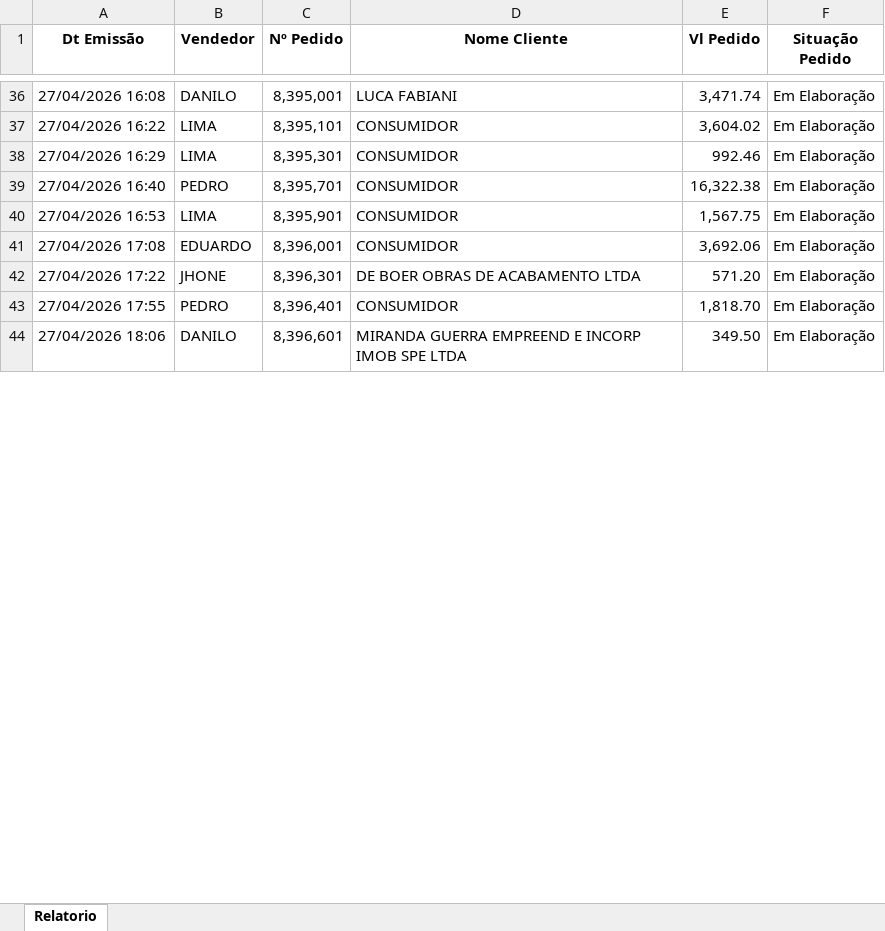
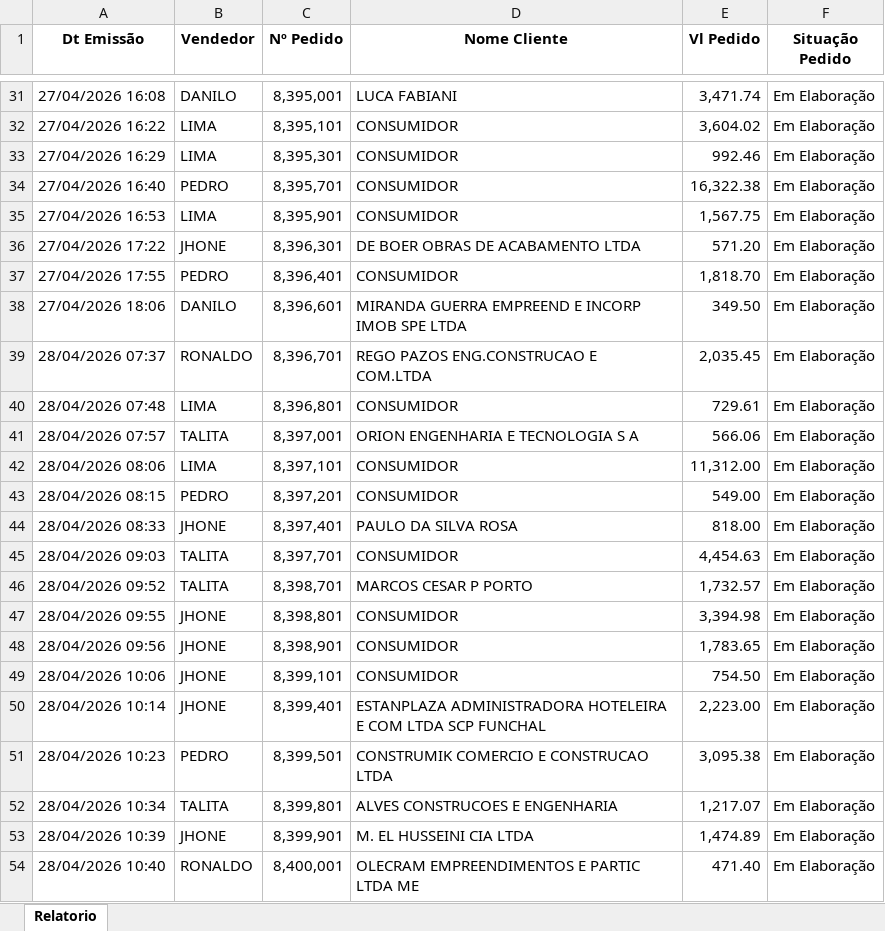
Before and after one commit to zarakyken/dashboard-vendas, an Excel workbook: orcamentos_abertos.xlsx, sheet Relatorio, drawn as a sheet; only a part is shown, gaps mark what is left out; values as stored, in another font and other column widths than the file's, no borders; removed rows and columns are numbered as before the commit, all else as after; the diff covers the shown part only; the diff names each change by its address in the sheet, - before the commit and + after, or states it on an @@ line.

```diff
--- a/orcamentos_abertos.xlsx (sheet Relatorio)
+++ b/orcamentos_abertos.xlsx (sheet Relatorio)
-row 41: 27/04/2026 17:08 | EDUARDO | 8,396,001 | CONSUMIDOR | 3,692.06 | Em Elaboração
+row 39: 28/04/2026 07:37 | RONALDO | 8,396,701 | REGO PAZOS ENG.CONSTRUCAO E COM.LTDA | 2,035.45 | Em Elaboração
+row 40: 28/04/2026 07:48 | LIMA | 8,396,801 | CONSUMIDOR | 729.61 | Em Elaboração
+row 41: 28/04/2026 07:57 | TALITA | 8,397,001 | ORION ENGENHARIA E TECNOLOGIA S A | 566.06 | Em Elaboração
+row 42: 28/04/2026 08:06 | LIMA | 8,397,101 | CONSUMIDOR | 11,312.00 | Em Elaboração
+row 43: 28/04/2026 08:15 | PEDRO | 8,397,201 | CONSUMIDOR | 549.00 | Em Elaboração
+row 44: 28/04/2026 08:33 | JHONE | 8,397,401 | PAULO DA SILVA ROSA | 818.00 | Em Elaboração
+row 45: 28/04/2026 09:03 | TALITA | 8,397,701 | CONSUMIDOR | 4,454.63 | Em Elaboração
+row 46: 28/04/2026 09:52 | TALITA | 8,398,701 | MARCOS CESAR P PORTO | 1,732.57 | Em Elaboração
+row 47: 28/04/2026 09:55 | JHONE | 8,398,801 | CONSUMIDOR | 3,394.98 | Em Elaboração
+row 48: 28/04/2026 09:56 | JHONE | 8,398,901 | CONSUMIDOR | 1,783.65 | Em Elaboração
+row 49: 28/04/2026 10:06 | JHONE | 8,399,101 | CONSUMIDOR | 754.50 | Em Elaboração
+row 50: 28/04/2026 10:14 | JHONE | 8,399,401 | ESTANPLAZA ADMINISTRADORA HOTELEIRA E COM LTDA SCP FUNCHAL | 2,223.00 | Em Elaboração
+row 51: 28/04/2026 10:23 | PEDRO | 8,399,501 | CONSTRUMIK COMERCIO E CONSTRUCAO LTDA | 3,095.38 | Em Elaboração
+row 52: 28/04/2026 10:34 | TALITA | 8,399,801 | ALVES CONSTRUCOES E ENGENHARIA | 1,217.07 | Em Elaboração
+row 53: 28/04/2026 10:39 | JHONE | 8,399,901 | M. EL HUSSEINI CIA LTDA | 1,474.89 | Em Elaboração
+row 54: 28/04/2026 10:40 | RONALDO | 8,400,001 | OLECRAM EMPREENDIMENTOS E PARTIC LTDA ME | 471.40 | Em Elaboração
```
Also changed, not shown: 34 added rows, 5 removed rows and 2 edited cells elsewhere in this sheet, 2 other files.
